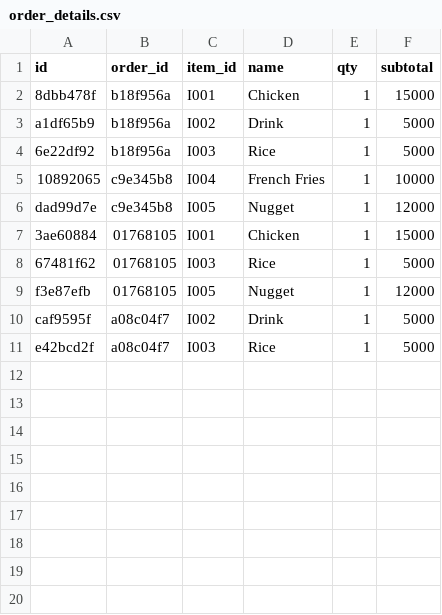
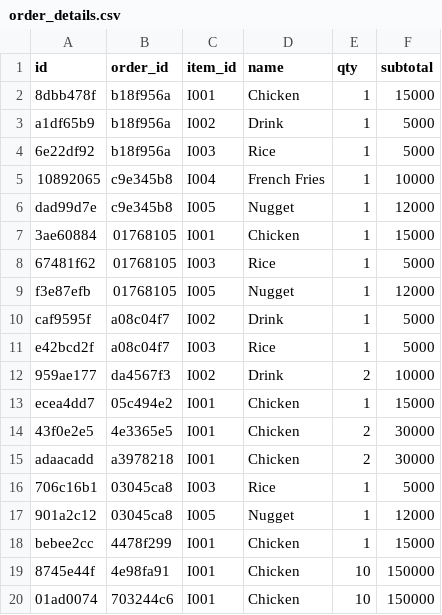
Before and after one commit to MRMARCABLE/TugasUas, a CSV file: data/order_details.csv, drawn as a sheet.

```diff
--- a/data/order_details.csv
+++ b/data/order_details.csv
@@ -11 +11,10 @@ caf9595f,a08c04f7,I002,Drink,1,5000
 e42bcd2f,a08c04f7,I003,Rice,1,5000
+959ae177,da4567f3,I002,Drink,2,10000
+ecea4dd7,05c494e2,I001,Chicken,1,15000
+43f0e2e5,4e3365e5,I001,Chicken,2,30000
+adaacadd,a3978218,I001,Chicken,2,30000
+706c16b1,03045ca8,I003,Rice,1,5000
+901a2c12,03045ca8,I005,Nugget,1,12000
+bebee2cc,4478f299,I001,Chicken,1,15000
+8745e44f,4e98fa91,I001,Chicken,10,150000
+01ad0074,703244c6,I001,Chicken,10,150000
```
Also changed, not shown: data/items.csv, data/orders.csv, 9 other files.
